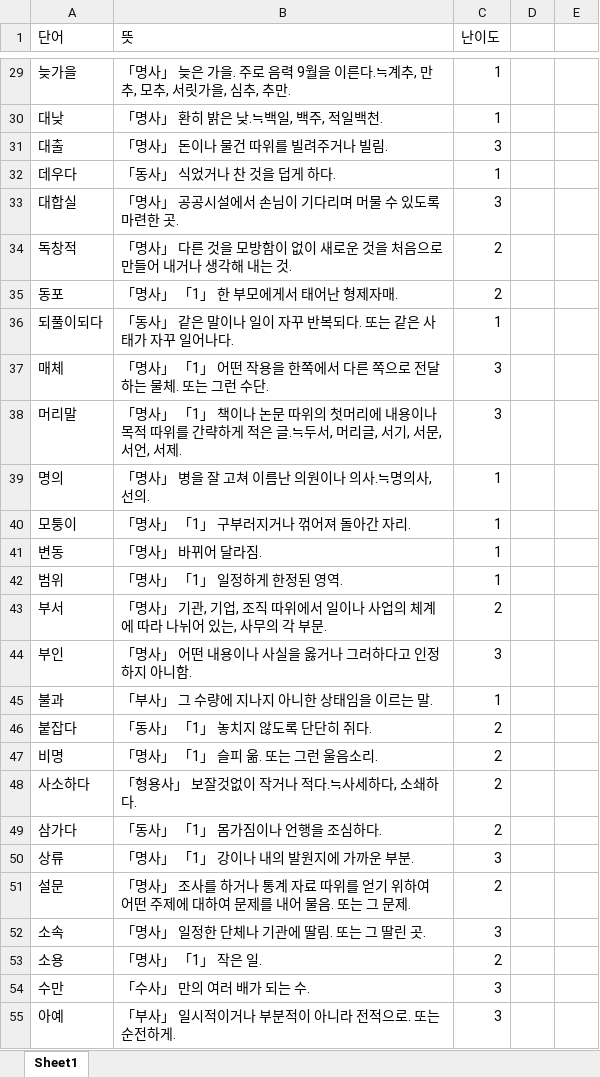
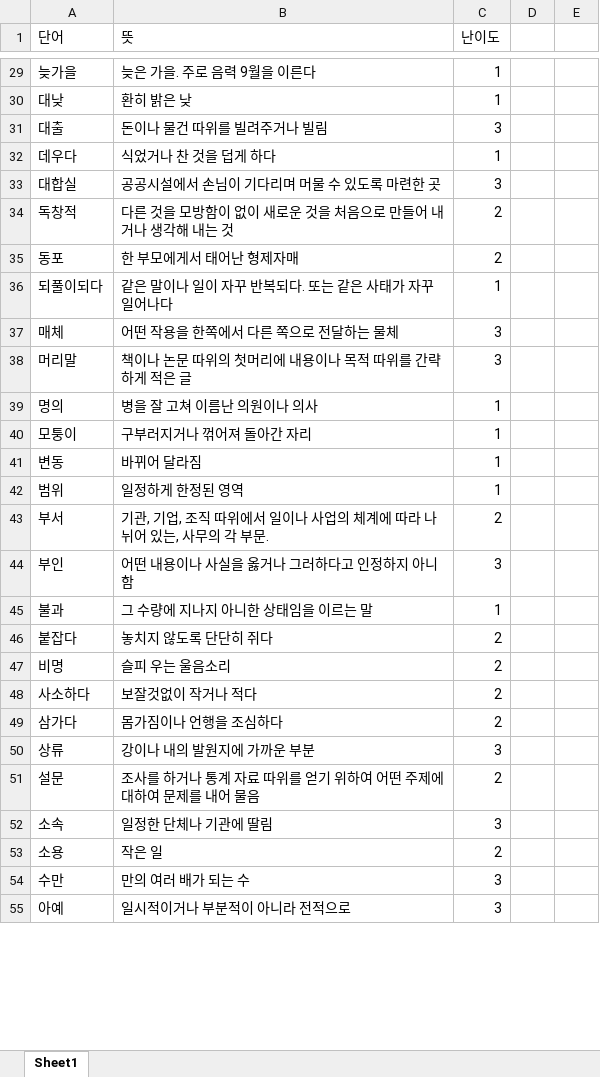
Before and after one commit to 2025-SPRING-CAU-CAPSTONE-DESIGN/Capstone-Back-End, an Excel workbook: src/main/resources/단어.xlsx, sheet Sheet1, drawn as a sheet; only a part is shown, gaps mark what is left out; values as stored, in another font and other column widths than the file's, no borders; the diff covers the shown part only; the diff names each change by its address in the sheet, - before the commit and + after, or states it on an @@ line.

```diff
--- a/src/main/resources/단어.xlsx (sheet Sheet1)
+++ b/src/main/resources/단어.xlsx (sheet Sheet1)
-B29 (뜻): 「명사」 늦은 가을. 주로 음력 9월을 이른다.≒계추, 만추, 모추, 서릿가을, 심추, 추만.
+B29 (뜻): 늦은 가을. 주로 음력 9월을 이른다
-B30 (뜻): 「명사」 환히 밝은 낮.≒백일, 백주, 적일백천.
+B30 (뜻): 환히 밝은 낮
-B31 (뜻): 「명사」 돈이나 물건 따위를 빌려주거나 빌림.
+B31 (뜻): 돈이나 물건 따위를 빌려주거나 빌림
-B32 (뜻): 「동사」 식었거나 찬 것을 덥게 하다.
+B32 (뜻): 식었거나 찬 것을 덥게 하다
-B33 (뜻): 「명사」 공공시설에서 손님이 기다리며 머물 수 있도록 마련한 곳.
+B33 (뜻): 공공시설에서 손님이 기다리며 머물 수 있도록 마련한 곳
-B34 (뜻): 「명사」 다른 것을 모방함이 없이 새로운 것을 처음으로 만들어 내거나 생각해 내는 것.
+B34 (뜻): 다른 것을 모방함이 없이 새로운 것을 처음으로 만들어 내거나 생각해 내는 것
-B35 (뜻): 「명사」 「1」 한 부모에게서 태어난 형제자매.
+B35 (뜻): 한 부모에게서 태어난 형제자매
-B36 (뜻): 「동사」 같은 말이나 일이 자꾸 반복되다. 또는 같은 사태가 자꾸 일어나다.
+B36 (뜻): 같은 말이나 일이 자꾸 반복되다. 또는 같은 사태가 자꾸 일어나다
-B37 (뜻): 「명사」 「1」 어떤 작용을 한쪽에서 다른 쪽으로 전달하는 물체. 또는 그런 수단.
+B37 (뜻): 어떤 작용을 한쪽에서 다른 쪽으로 전달하는 물체
-B38 (뜻): 「명사」 「1」 책이나 논문 따위의 첫머리에 내용이나 목적 따위를 간략하게 적은 글.≒두서, 머리글, 서기, 서문, 서언, 서제.
+B38 (뜻): 책이나 논문 따위의 첫머리에 내용이나 목적 따위를 간략하게 적은 글
-B39 (뜻): 「명사」 병을 잘 고쳐 이름난 의원이나 의사.≒명의사, 선의.
+B39 (뜻): 병을 잘 고쳐 이름난 의원이나 의사
-B40 (뜻): 「명사」 「1」 구부러지거나 꺾어져 돌아간 자리.
+B40 (뜻): 구부러지거나 꺾어져 돌아간 자리
-B41 (뜻): 「명사」 바뀌어 달라짐.
+B41 (뜻): 바뀌어 달라짐
-B42 (뜻): 「명사」 「1」 일정하게 한정된 영역.
+B42 (뜻): 일정하게 한정된 영역
-B43 (뜻): 「명사」 기관, 기…
+B43 (뜻): 기관, 기…
-B44 (뜻): 「명사」 어떤 내용이나 사실을 옳거나 그러하다고 인정하지 아니함.
+B44 (뜻): 어떤 내용이나 사실을 옳거나 그러하다고 인정하지 아니함
-B45 (뜻): 「부사」 그 수량에 지나지 아니한 상태임을 이르는 말.
+B45 (뜻): 그 수량에 지나지 아니한 상태임을 이르는 말
-B46 (뜻): 「동사」 「1」 놓치지 않도록 단단히 쥐다.
+B46 (뜻): 놓치지 않도록 단단히 쥐다
-B47 (뜻): 「명사」 「1」 슬피 욺. 또는 그런 울음소리.
+B47 (뜻): 슬피 우는 울음소리
-B48 (뜻): 「형용사」 보잘것없이 작거나 적다.≒사세하다, 소쇄하다.
+B48 (뜻): 보잘것없이 작거나 적다
-B49 (뜻): 「동사」 「1」 몸가짐이나 언행을 조심하다.
+B49 (뜻): 몸가짐이나 언행을 조심하다
-B50 (뜻): 「명사」 「1」 강이나 내의 발원지에 가까운 부분.
+B50 (뜻): 강이나 내의 발원지에 가까운 부분
-B51 (뜻): 「명사」 조사를 하거나 통계 자료 따위를 얻기 위하여 어떤 주제에 대하여 문제를 내어 물음. 또는 그 문제.
+B51 (뜻): 조사를 하거나 통계 자료 따위를 얻기 위하여 어떤 주제에 대하여 문제를 내어 물음
-B52 (뜻): 「명사」 일정한 단체나 기관에 딸림. 또는 그 딸린 곳.
+B52 (뜻): 일정한 단체나 기관에 딸림
-B53 (뜻): 「명사」 「1」 작은 일.
+B53 (뜻): 작은 일
-B54 (뜻): 「수사」 만의 여러 배가 되는 수.
+B54 (뜻): 만의 여러 배가 되는 수
-B55 (뜻): 「부사」 일시적이거나 부분적이 아니라 전적으로. 또는 순전하게.
+B55 (뜻): 일시적이거나 부분적이 아니라 전적으로
```
Also changed, not shown: 72 edited cells elsewhere in this sheet.
